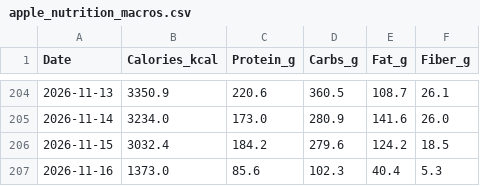
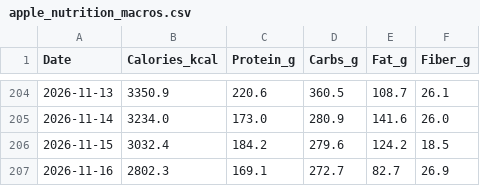
Before and after one commit to ayrtonxandre/agy, a CSV file: athx/apple_nutrition_macros.csv, drawn as a sheet; only a part is shown, gaps mark what is left out.

Commit message:
chore(data): apple health webhook sync [2026-11-16 15:39]

```diff
--- a/athx/apple_nutrition_macros.csv
+++ b/athx/apple_nutrition_macros.csv
@@ -206,2 +206,2 @@ Date,Calories_kcal,Protein_g,Carbs_g,Fat_g,Fiber_g
 2026-11-15,3032.4,184.2,279.6,124.2,18.5
-2026-11-16,1373.0,85.6,102.3,40.4,5.3
+2026-11-16,2802.3,169.1,272.7,82.7,26.9
```
Also changed, not shown: athx/apple_daily_activity.csv, athx/apple_mobility_biomechanics.csv.
